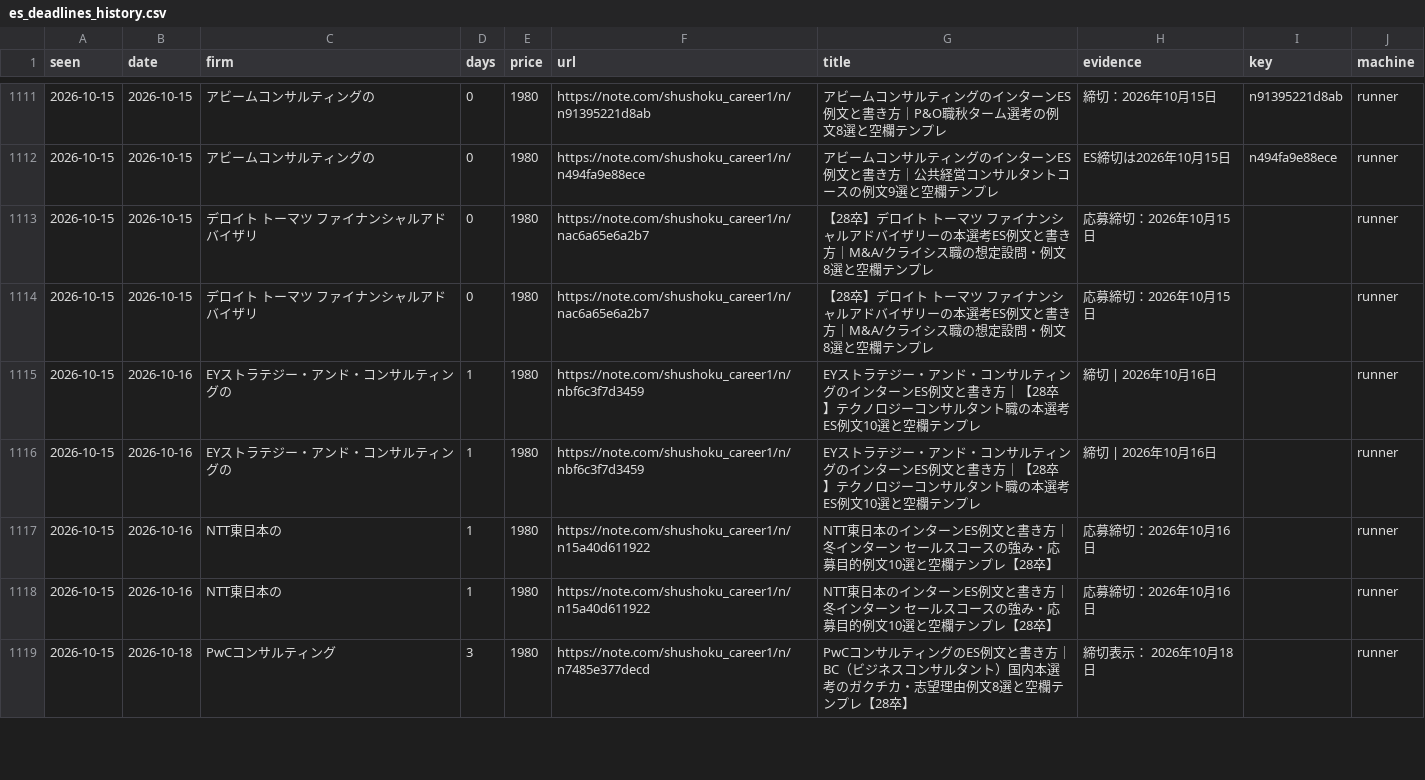
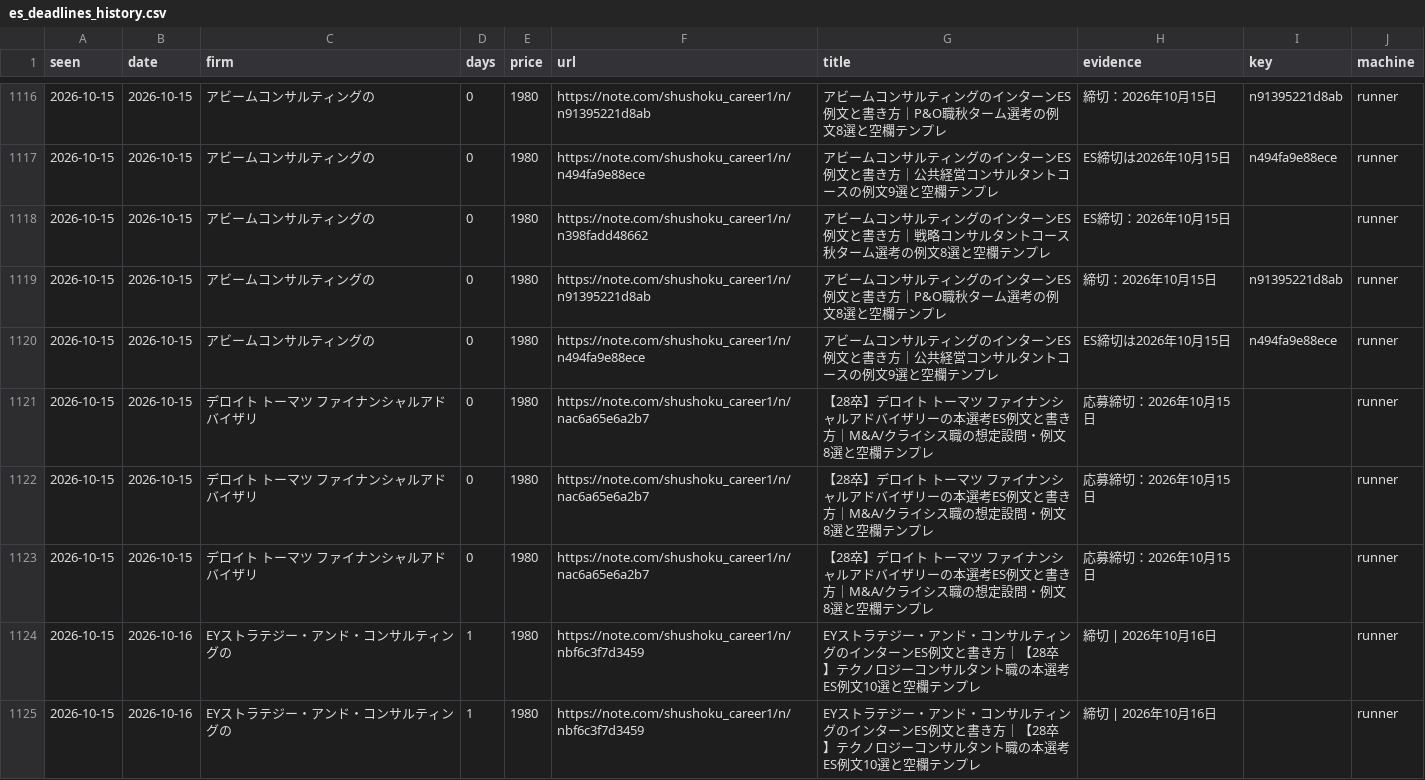
Before and after one commit to part676392/dsh-money-engine, a CSV file: exports/es_deadlines_history.csv, drawn as a sheet; only a part is shown, gaps mark what is left out; the shorter side is filled out with more unchanged rows; the diff covers the shown part only.

```diff
--- a/exports/es_deadlines_history.csv
+++ b/exports/es_deadlines_history.csv
@@ -1112,2 +1117,6 @@
 2026-10-15,2026-10-15,アビームコンサルティングの,0,1980,https://note.com/shushoku_career1/n/n494fa9e88ece,アビームコンサルティングのインターンES例文と書き方｜公共経営コンサルタントコースの例文9選と空欄テンプレ,ES締切は2026年10月15日,n494fa9e88ece,runner
+2026-10-15,2026-10-15,アビームコンサルティングの,0,1980,https://note.com/shushoku_career1/n/n398fadd48662,アビームコンサルティングのインターンES例文と書き方｜戦略コンサルタントコース秋ターム選考の例文8選と空欄テンプレ,ES締切：2026年10月15日,,runner
+2026-10-15,2026-10-15,アビームコンサルティングの,0,1980,https://note.com/shushoku_career1/n/n91395221d8ab,アビームコンサルティングのインターンES例文と書き方｜P&O職秋ターム選考の例文8選と空欄テンプレ,締切：2026年10月15日,n91395221d8ab,runner
+2026-10-15,2026-10-15,アビームコンサルティングの,0,1980,https://note.com/shushoku_career1/n/n494fa9e88ece,アビームコンサルティングのインターンES例文と書き方｜公共経営コンサルタントコースの例文9選と空欄テンプレ,ES締切は2026年10月15日,n494fa9e88ece,runner
+2026-10-15,2026-10-15,デロイト トーマツ ファイナンシャルアドバイザリ,0,1980,https://note.com/shushoku_career1/n/nac6a65e6a2b7,【28卒】デロイト トーマツ ファイナンシャルアドバイザリーの本選考ES例文と書き方｜M&A/クライシス職の想定設問・例文8選と空欄テンプレ,応募締切：2026年10月15日,,runner
 2026-10-15,2026-10-15,デロイト トーマツ ファイナンシャルアドバイザリ,0,1980,https://note.com/shushoku_career1/n/nac6a65e6a2b7,【28卒】デロイト トーマツ ファイナンシャルアドバイザリーの本選考ES例文と書き方｜M&A/クライシス職の想定設問・例文8選と空欄テンプレ,応募締切：2026年10月15日,,runner
```
Also changed, not shown: 11 added rows elsewhere in this file, 4 other files.
